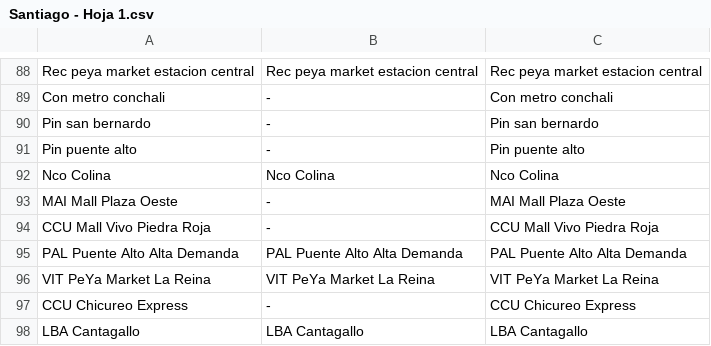
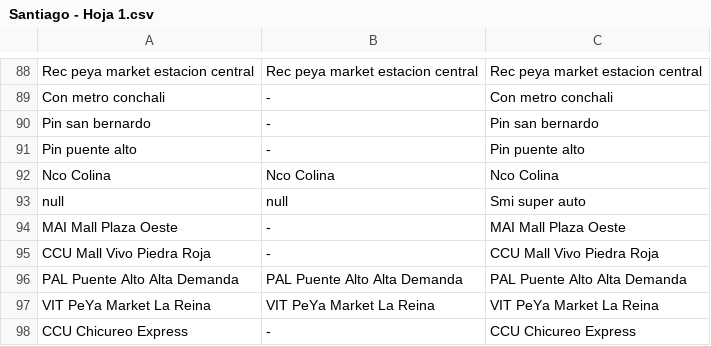
Before and after one commit to MrNicolasH/SPCHILE, a CSV file: Santiago - Hoja 1.csv, drawn as a sheet; only a part is shown, gaps mark what is left out; the shorter side is filled out with more unchanged rows.

Commit message:
Update Santiago - Hoja 1.csv

```diff
--- a/Santiago - Hoja 1.csv
+++ b/Santiago - Hoja 1.csv
@@ -92,2 +92,3 @@ Pin puente alto,-,Pin puente alto
 Nco Colina,Nco Colina,Nco Colina
+null,null,Smi super auto
 MAI Mall Plaza Oeste,-,MAI Mall Plaza Oeste
```
